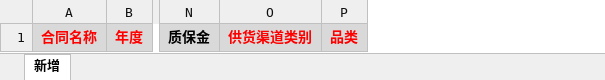
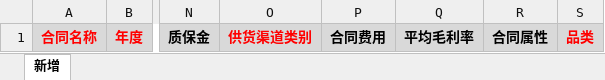
Before and after one commit to Yeats-C/scmp-api, an Excel workbook: src/main/webapp/WEB-INF/template/合同导入模板.xlsx, sheet 新增, drawn as a sheet; only a part is shown, gaps mark what is left out; values as stored, in another font and other column widths than the file's, no borders; the diff names each change by its address in the sheet, - before the commit and + after, or states it on an @@ line.

```diff
--- a/src/main/webapp/WEB-INF/template/合同导入模板.xlsx (sheet 新增)
+++ b/src/main/webapp/WEB-INF/template/合同导入模板.xlsx (sheet 新增)
+column P, row 1: 合同费用
+column Q, row 1: 平均毛利率
+column R, row 1: 合同属性
```
Also changed, not shown: 3 other files.
